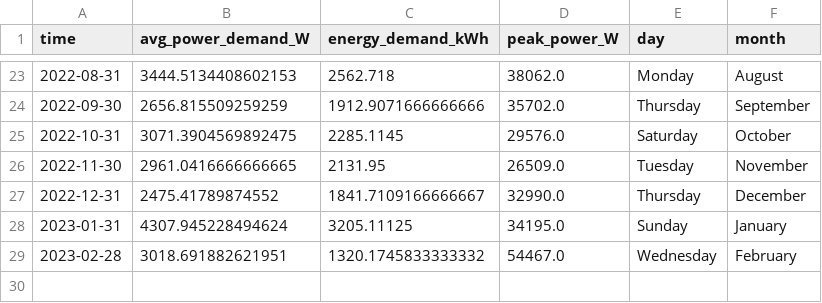
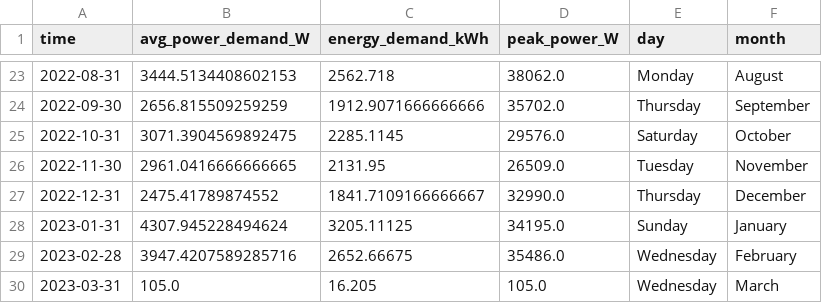
Before and after one commit to winston-edwin-chiong/power-prediction, a CSV file: data/monthlydemand.csv, drawn as a sheet; only a part is shown, gaps mark what is left out.

```diff
--- a/data/monthlydemand.csv
+++ b/data/monthlydemand.csv
@@ -28,2 +28,3 @@ time,avg_power_demand_W,energy_demand_kWh,peak_power_W,day,month
 2023-01-31,4307.945228494624,3205.11125,34195.0,Sunday,January
-2023-02-28,3018.691882621951,1320.1745833333332,54467.0,Wednesday,February
+2023-02-28,3947.4207589285716,2652.66675,35486.0,Wednesday,February
+2023-03-31,105.0,16.205,105.0,Wednesday,March
```
Also changed, not shown: data/dailydemand.csv, 11 other files.
